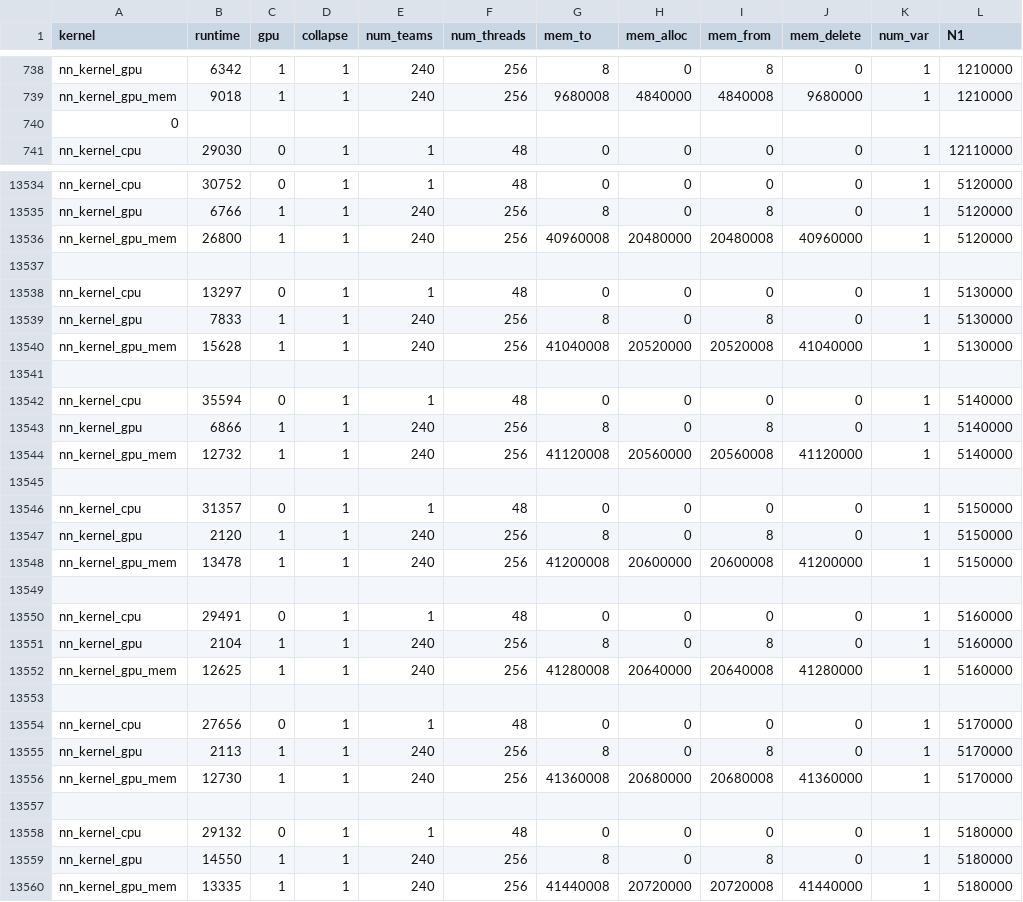
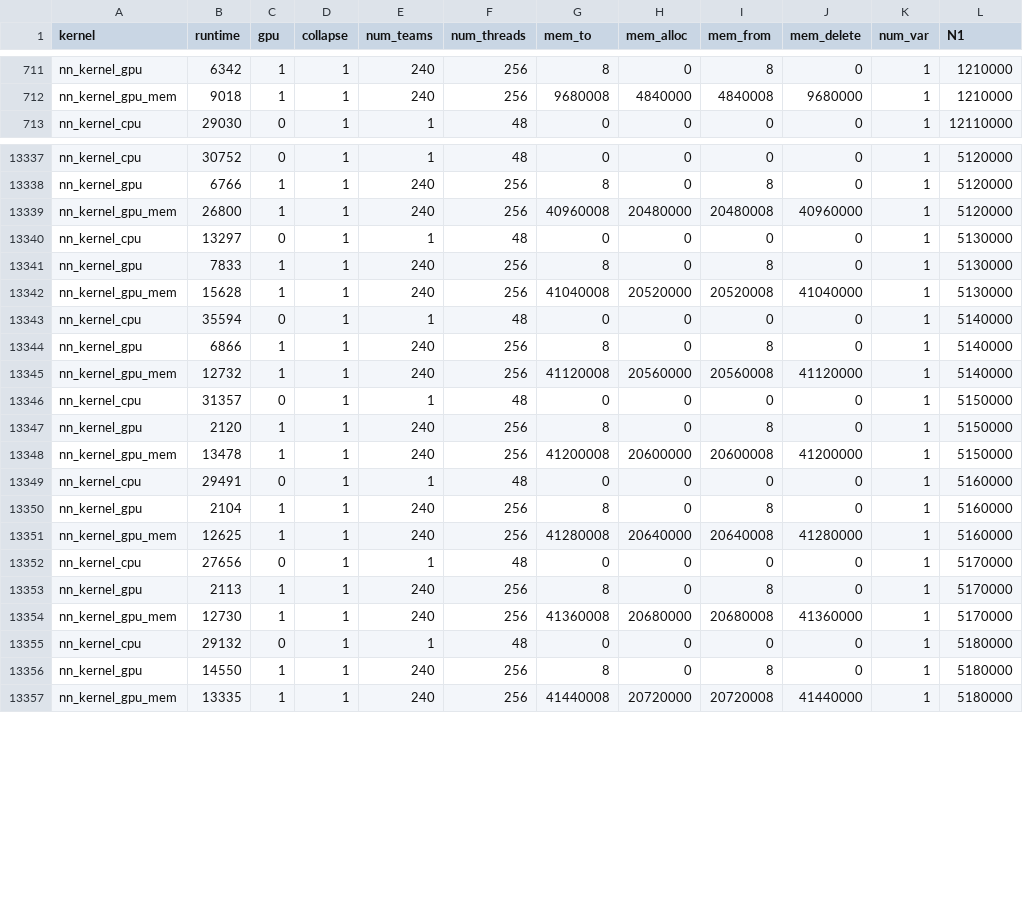
Before and after one commit to almishra/omp_gpu_benchmarks, a CSV file: nn/dataset_nn_amd.csv, drawn as a sheet; only a part is shown, gaps mark what is left out; the diff covers the shown part only.

```diff
--- a/nn/dataset_nn_amd.csv
+++ b/nn/dataset_nn_amd.csv
@@ -739,3 +712,2 @@ nn_kernel_gpu,6342,1,1,240,256,8,0,8,0,1,1210000
 nn_kernel_gpu_mem,9018,1,1,240,256,9680008,4840000,4840008,9680000,1,1210000
-0
 nn_kernel_cpu,29030,0,1,1,48,0,0,0,0,1,12110000
@@ -13536,3 +13339,2 @@ nn_kernel_gpu,6766,1,1,240,256,8,0,8,0,1,5120000
 nn_kernel_gpu_mem,26800,1,1,240,256,40960008,20480000,20480008,40960000,1,5120000
-
 nn_kernel_cpu,13297,0,1,1,48,0,0,0,0,1,5130000
@@ -13540,3 +13342,2 @@ nn_kernel_gpu,7833,1,1,240,256,8,0,8,0,1,5130000
 nn_kernel_gpu_mem,15628,1,1,240,256,41040008,20520000,20520008,41040000,1,5130000
-
 nn_kernel_cpu,35594,0,1,1,48,0,0,0,0,1,5140000
@@ -13544,3 +13345,2 @@ nn_kernel_gpu,6866,1,1,240,256,8,0,8,0,1,5140000
 nn_kernel_gpu_mem,12732,1,1,240,256,41120008,20560000,20560008,41120000,1,5140000
-
 nn_kernel_cpu,31357,0,1,1,48,0,0,0,0,1,5150000
@@ -13548,3 +13348,2 @@ nn_kernel_gpu,2120,1,1,240,256,8,0,8,0,1,5150000
 nn_kernel_gpu_mem,13478,1,1,240,256,41200008,20600000,20600008,41200000,1,5150000
-
 nn_kernel_cpu,29491,0,1,1,48,0,0,0,0,1,5160000
@@ -13552,3 +13351,2 @@ nn_kernel_gpu,2104,1,1,240,256,8,0,8,0,1,5160000
 nn_kernel_gpu_mem,12625,1,1,240,256,41280008,20640000,20640008,41280000,1,5160000
-
 nn_kernel_cpu,27656,0,1,1,48,0,0,0,0,1,5170000
@@ -13556,3 +13354,2 @@ nn_kernel_gpu,2113,1,1,240,256,8,0,8,0,1,5170000
 nn_kernel_gpu_mem,12730,1,1,240,256,41360008,20680000,20680008,41360000,1,5170000
-
 nn_kernel_cpu,29132,0,1,1,48,0,0,0,0,1,5180000
```
Also changed, not shown: 3 added rows and 366 removed rows elsewhere in this file, 7 other files.
